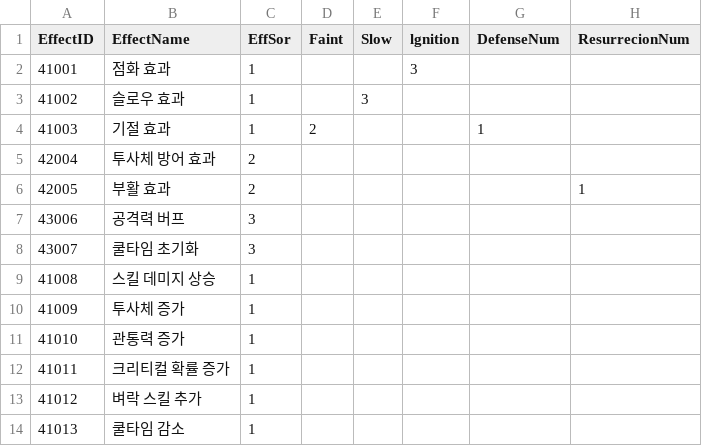
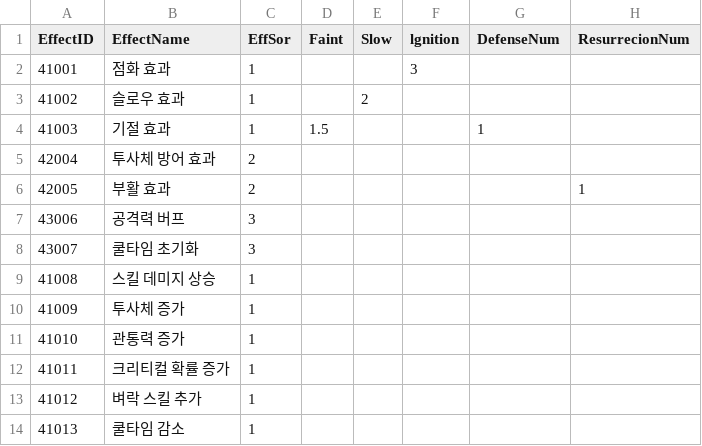
Before and after one commit to HTP31698/Crack_Reckoning, a CSV file: Crack_REckoning/Assets/Resources/DataTables/EffectTable.csv, drawn as a sheet; only a part is shown; the diff names each change by its address in the sheet, - before the commit and + after, or states it on an @@ line.

```diff
--- a/Crack_REckoning/Assets/Resources/DataTables/EffectTable.csv
+++ b/Crack_REckoning/Assets/Resources/DataTables/EffectTable.csv
-E3 (Slow): 3
+E3 (Slow): 2
-D4 (Faint): 2
+D4 (Faint): 1.5
```
Also changed, not shown: Crack_REckoning/Assets/Resources/DataTables/BossTable.csv, Crack_REckoning/Assets/Resources/DataTables/MonsterTable.csv, 29 other files.
